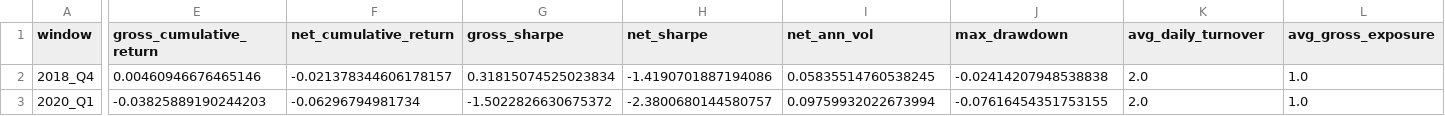
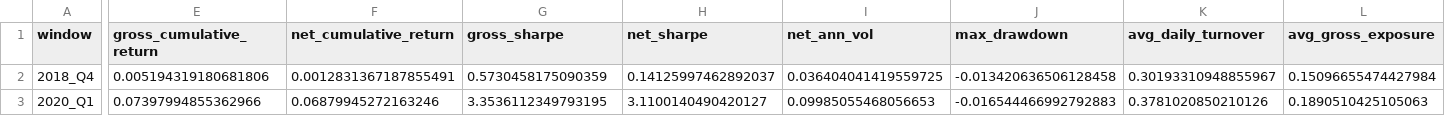
Before and after one commit to ian-max-ma/c2o-strategy, a CSV file: step5_portfolio/output/stress_windows_250M.csv, drawn as a sheet; only a part is shown, gaps mark what is left out; the diff covers the shown part only; the diff names each change by its address in the sheet, - before the commit and + after, or states it on an @@ line.

```diff
--- a/step5_portfolio/output/stress_windows_250M.csv
+++ b/step5_portfolio/output/stress_windows_250M.csv
-E2 (gross_cumulative_return): 0.00460946676465146
+E2 (gross_cumulative_return): 0.005194319180681806
-F2 (net_cumulative_return): -0.021378344606178157
+F2 (net_cumulative_return): 0.0012831367187855491
-G2 (gross_sharpe): 0.31815074525023834
+G2 (gross_sharpe): 0.5730458175090359
-H2 (net_sharpe): -1.4190701887194086
+H2 (net_sharpe): 0.14125997462892037
-I2 (net_ann_vol): 0.05835514760538245
+I2 (net_ann_vol): 0.036404041419559725
-J2 (max_drawdown): -0.02414207948538838
+J2 (max_drawdown): -0.013420636506128458
-K2 (avg_daily_turnover): 2.0
+K2 (avg_daily_turnover): 0.30193310948855967
-L2 (avg_gross_exposure): 1.0
+L2 (avg_gross_exposure): 0.15096655474427984
-E3 (gross_cumulative_return): -0.03825889190244203
+E3 (gross_cumulative_return): 0.07397994855362966
-F3 (net_cumulative_return): -0.06296794981734
+F3 (net_cumulative_return): 0.06879945272163246
-G3 (gross_sharpe): -1.5022826630675372
+G3 (gross_sharpe): 3.3536112349793195
-H3 (net_sharpe): -2.3800680144580757
+H3 (net_sharpe): 3.1100140490420127
-I3 (net_ann_vol): 0.09759932022673994
+I3 (net_ann_vol): 0.09985055468056653
-J3 (max_drawdown): -0.07616454351753155
+J3 (max_drawdown): -0.016544466992792883
-K3 (avg_daily_turnover): 2.0
+K3 (avg_daily_turnover): 0.3781020850210126
-L3 (avg_gross_exposure): 1.0
+L3 (avg_gross_exposure): 0.1890510425105063
```
Also changed, not shown: 44 edited cells elsewhere in this file, step4_alpha/eval_output/ic_summary_ml.csv, step5_portfolio/output/model_score_comparison_250M.csv, 22 other files.
